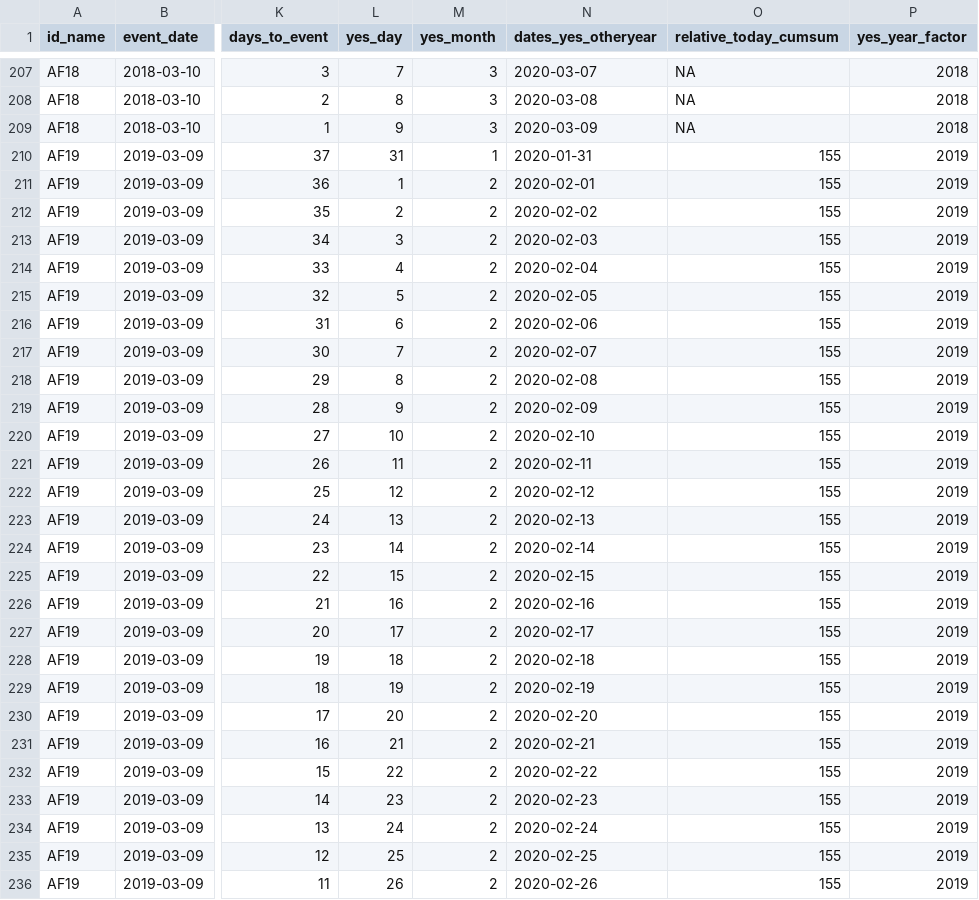
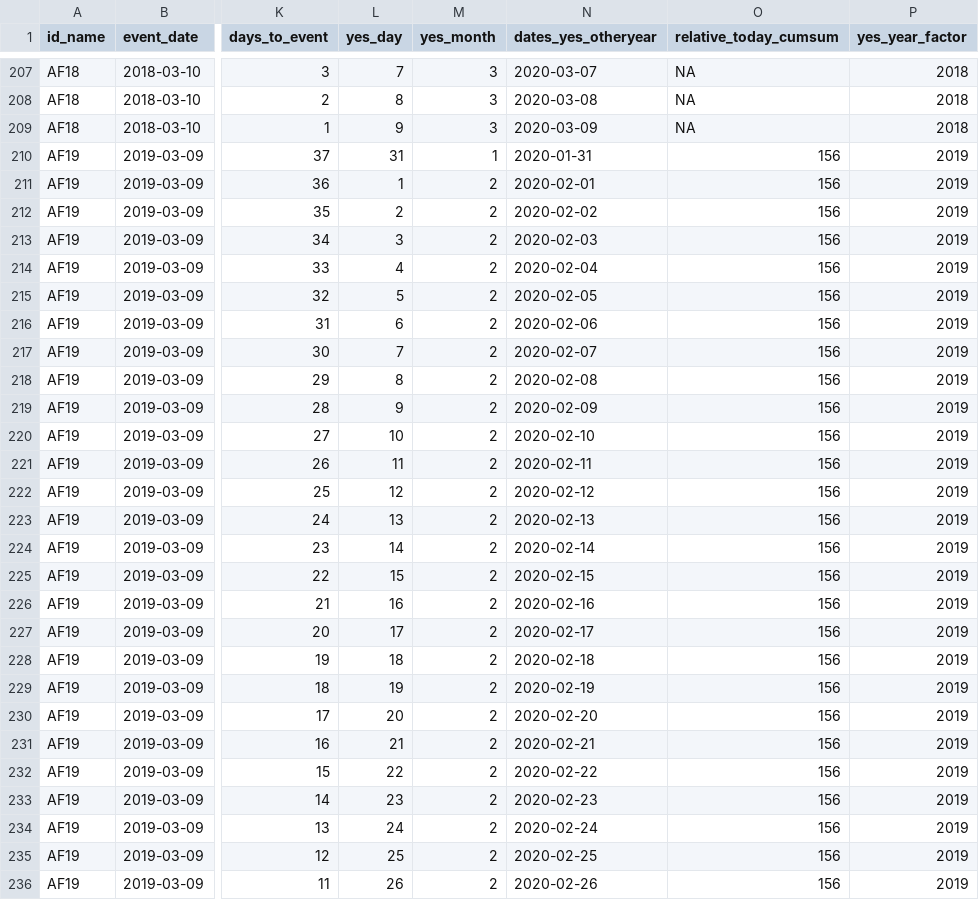
Before and after one commit to RickPack/AnalyticsForward_2019, a CSV file: AnalyticsForward_Registrations.csv, drawn as a sheet; only a part is shown, gaps mark what is left out; the diff covers the shown part only; the diff names each change by its address in the sheet, - before the commit and + after, or states it on an @@ line.

```diff
--- a/AnalyticsForward_Registrations.csv
+++ b/AnalyticsForward_Registrations.csv
-O210:O236 (relative_today_cumsum): 155
+O210:O236 (relative_today_cumsum): 156
```
Also changed, not shown: 1 added row and 13 edited cells elsewhere in this file, AnalyticsForward_Reg_DayofWeek.csv, 32 other files.
